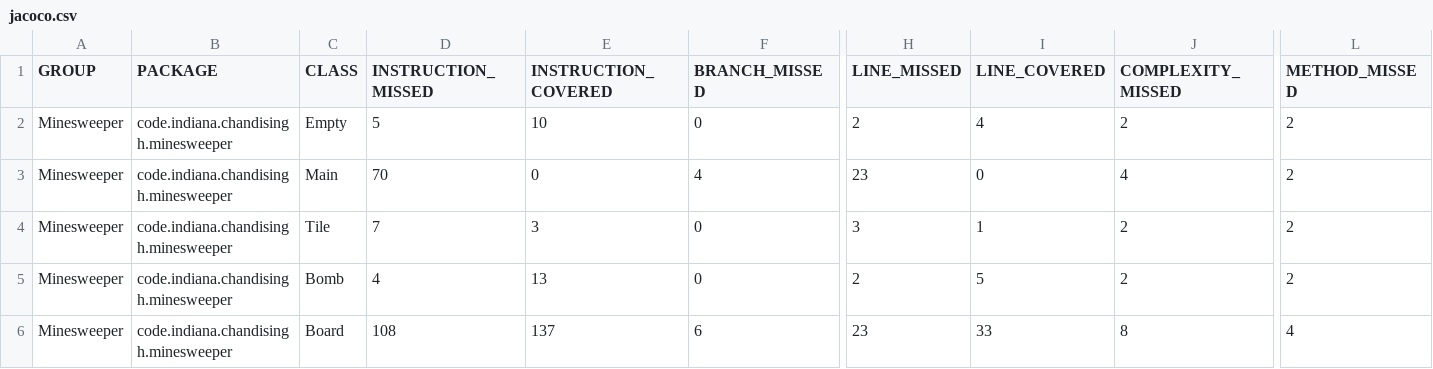
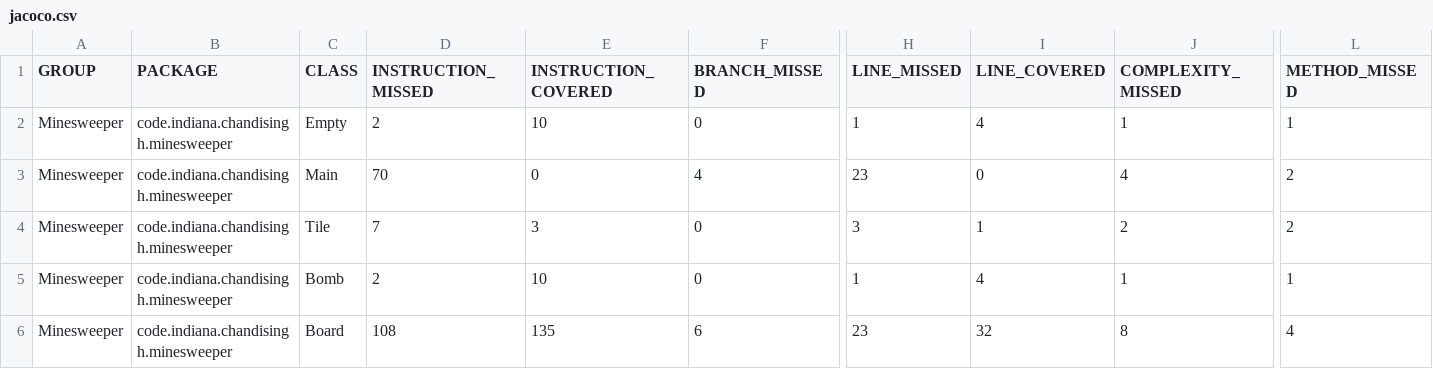
Before and after one commit to IChandisingh/Minesweeper, a CSV file: target/site/jacoco/jacoco.csv, drawn as a sheet; only a part is shown, gaps mark what is left out; the diff names each change by its address in the sheet, - before the commit and + after, or states it on an @@ line.

```diff
--- a/target/site/jacoco/jacoco.csv
+++ b/target/site/jacoco/jacoco.csv
-D2 (INSTRUCTION_MISSED): 5
+D2 (INSTRUCTION_MISSED): 2
-H2 (LINE_MISSED): 2
+H2 (LINE_MISSED): 1
-J2 (COMPLEXITY_MISSED): 2
+J2 (COMPLEXITY_MISSED): 1
-L2 (METHOD_MISSED): 2
+L2 (METHOD_MISSED): 1
-D5 (INSTRUCTION_MISSED): 4
+D5 (INSTRUCTION_MISSED): 2
-E5 (INSTRUCTION_COVERED): 13
+E5 (INSTRUCTION_COVERED): 10
-H5 (LINE_MISSED): 2
+H5 (LINE_MISSED): 1
-I5 (LINE_COVERED): 5
+I5 (LINE_COVERED): 4
-J5 (COMPLEXITY_MISSED): 2
+J5 (COMPLEXITY_MISSED): 1
-L5 (METHOD_MISSED): 2
+L5 (METHOD_MISSED): 1
-E6 (INSTRUCTION_COVERED): 137
+E6 (INSTRUCTION_COVERED): 135
-I6 (LINE_COVERED): 33
+I6 (LINE_COVERED): 32
```
Also changed, not shown: 28 other files.
